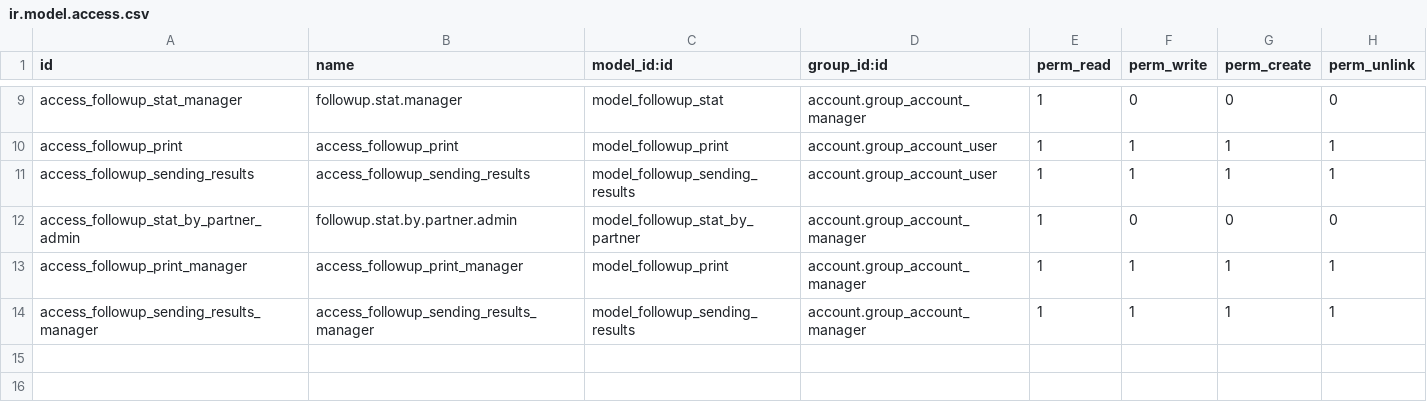
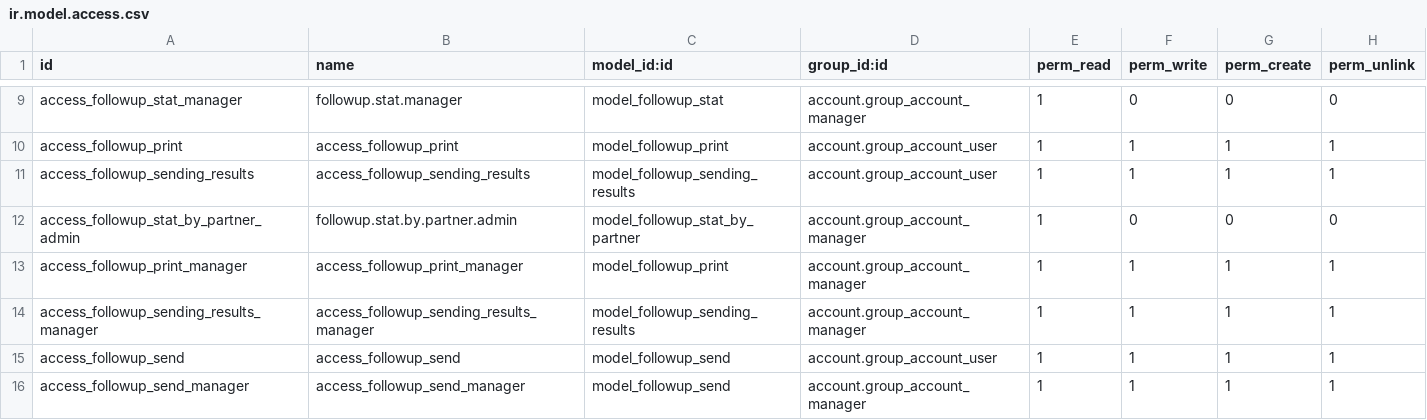
Before and after one commit to odoomates/odooapps, a CSV file: om_account_followup/security/ir.model.access.csv, drawn as a sheet; only a part is shown, gaps mark what is left out.

Commit message:
[IMP] om_account_followup: follow-up screen, reminders, statements and customer controls

```diff
--- a/om_account_followup/security/ir.model.access.csv
+++ b/om_account_followup/security/ir.model.access.csv
@@ -14 +14,3 @@ access_followup_print_manager,access_followup_print_manager,model_followup_print
 access_followup_sending_results_manager,access_followup_sending_results_manager,model_followup_sending_results,account.group_account_manager,1,1,1,1
+access_followup_send,access_followup_send,model_followup_send,account.group_account_user,1,1,1,1
+access_followup_send_manager,access_followup_send_manager,model_followup_send,account.group_account_manager,1,1,1,1
```
Also changed, not shown: 46 other files.
